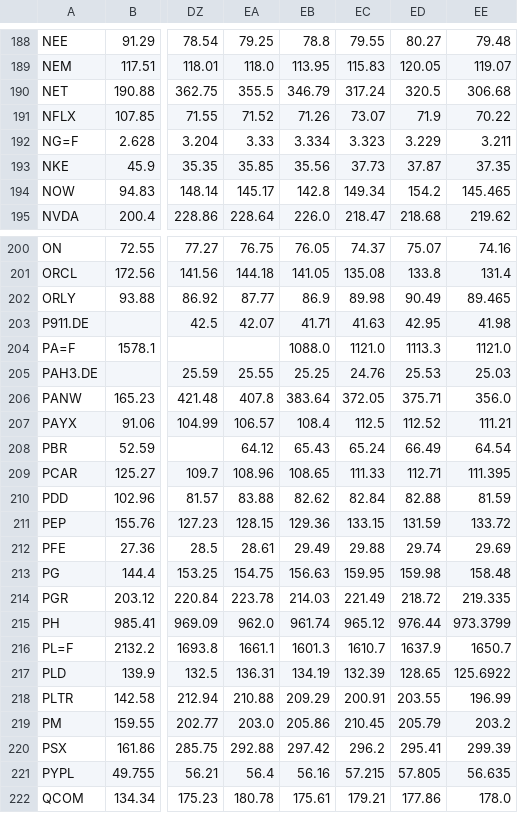
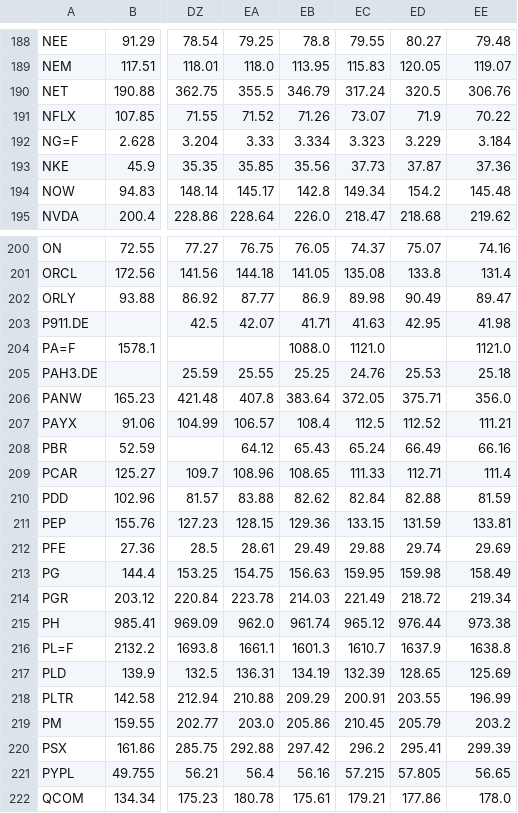
Before and after one commit to hahnpeterph-pixel/boersen-screening, a CSV file: docs/kursverlauf_hoch.csv, drawn as a sheet; only a part is shown, gaps mark what is left out; the diff covers the shown part only; the diff names each change by its address in the sheet, - before the commit and + after, or states it on an @@ line.

```diff
--- a/docs/kursverlauf_hoch.csv
+++ b/docs/kursverlauf_hoch.csv
-EE190: 306.68
+EE190: 306.76
-EE192: 3.211
+EE192: 3.184
-EE193: 37.35
+EE193: 37.36
-EE194: 145.465
+EE194: 145.48
-EE202: 89.465
+EE202: 89.47
-ED204: 1113.3
+ED204: (empty)
-EE205: 25.03
+EE205: 25.18
-EE208: 64.54
+EE208: 66.16
-EE209: 111.395
+EE209: 111.4
-EE211: 133.72
+EE211: 133.81
-EE213: 158.48
+EE213: 158.49
-EE214: 219.335
+EE214: 219.34
-EE215: 973.3799
+EE215: 973.38
-EE216: 1650.7
+EE216: 1638.8
-EE217: 125.6922
+EE217: 125.69
-EE221: 56.635
+EE221: 56.65
```
Also changed, not shown: 77 edited cells elsewhere in this file, docs/boden/boden_heute.csv, docs/heute.csv, 27 other files.
